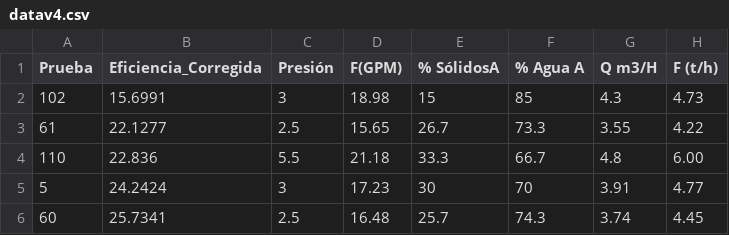
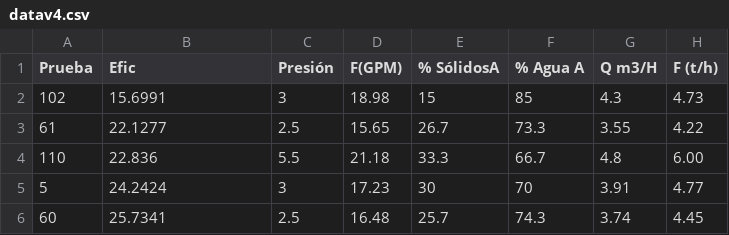
Before and after one commit to OscarJimenezFlores/Data, a CSV file: Particulas/datav4.csv, drawn as a sheet; only a part is shown; the diff names each change by its address in the sheet, - before the commit and + after, or states it on an @@ line.

Commit message:
Commit #8

```diff
--- a/Particulas/datav4.csv
+++ b/Particulas/datav4.csv
-B1: Eficiencia_Corregida
+B1: Efic
```
